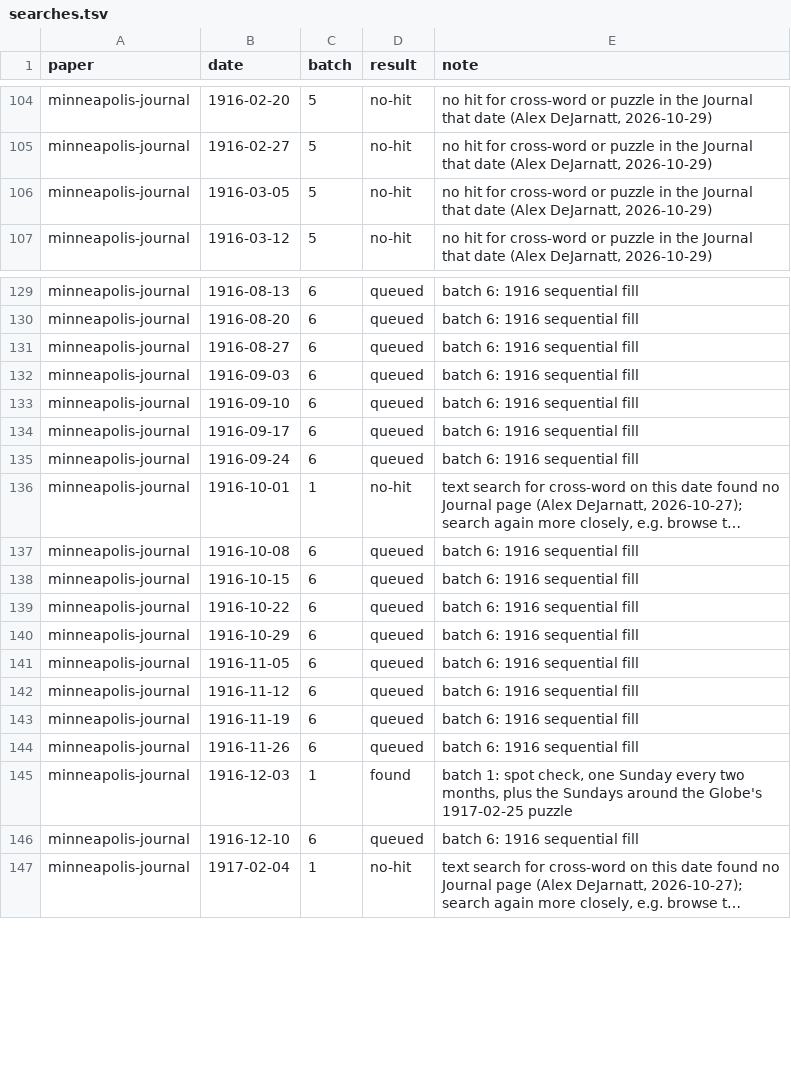
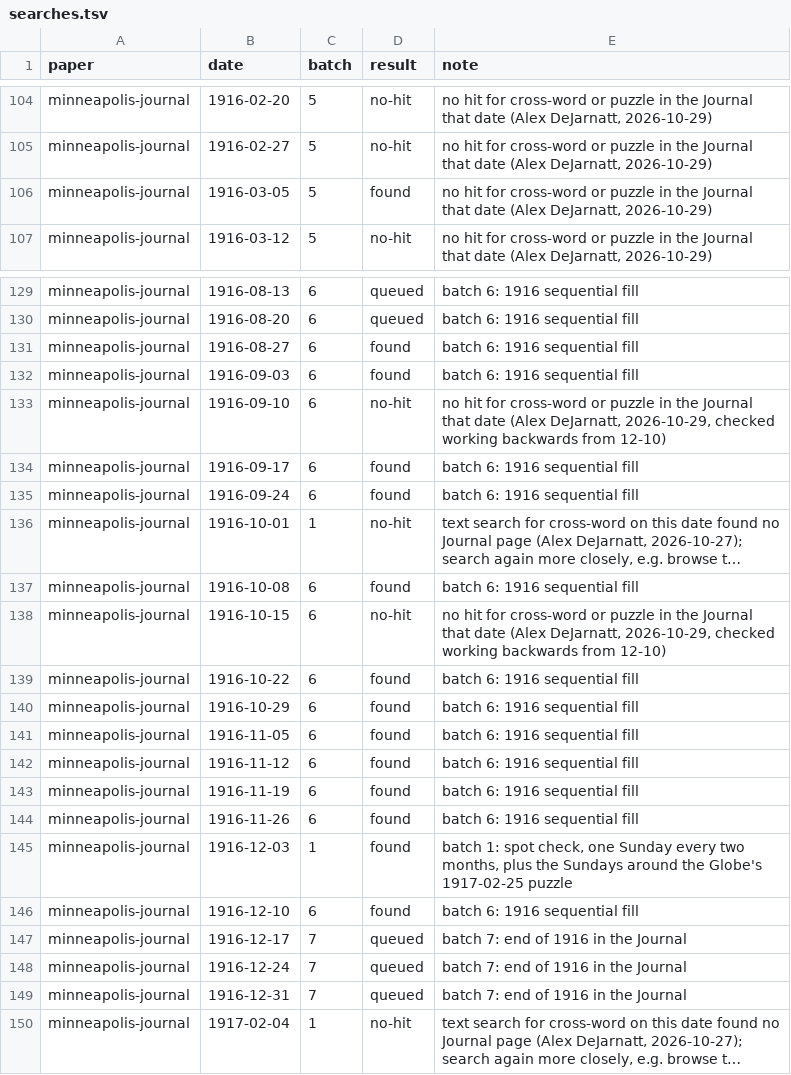
Before and after one commit to EveryPuzzleProject/newyorkworld, a TSV file: searches.tsv, drawn as a sheet; only a part is shown, gaps mark what is left out; long unchanged cells end in …; the diff names each change by its address in the sheet, - before the commit and + after, or states it on an @@ line.

```diff
--- a/searches.tsv
+++ b/searches.tsv
-D106 (result): no-hit
+D106 (result): found
-D131:D132 (result): queued
+D131:D132 (result): found
-D133 (result): queued
+D133 (result): no-hit
-E133 (note): batch 6: 1916 sequential fill
+E133 (note): no hit for cross-word or puzzle in the Journal that date (Alex DeJarnatt, 2026-10-29, checked working backwards from 12-10)
-D134:D135 (result): queued
+D134:D135 (result): found
-D137 (result): queued
+D137 (result): found
-D138 (result): queued
+D138 (result): no-hit
-E138 (note): batch 6: 1916 sequential fill
+E138 (note): no hit for cross-word or puzzle in the Journal that date (Alex DeJarnatt, 2026-10-29, checked working backwards from 12-10)
-D139:D144 (result): queued
+D139:D144 (result): found
-D146 (result): queued
+D146 (result): found
+row 147: minneapolis-journal | 1916-12-17 | 7 | queued | batch 7: end of 1916 in the Journal
+row 148: minneapolis-journal | 1916-12-24 | 7 | queued | batch 7: end of 1916 in the Journal
+row 149: minneapolis-journal | 1916-12-31 | 7 | queued | batch 7: end of 1916 in the Journal
```
Also changed, not shown: 1 other file.
